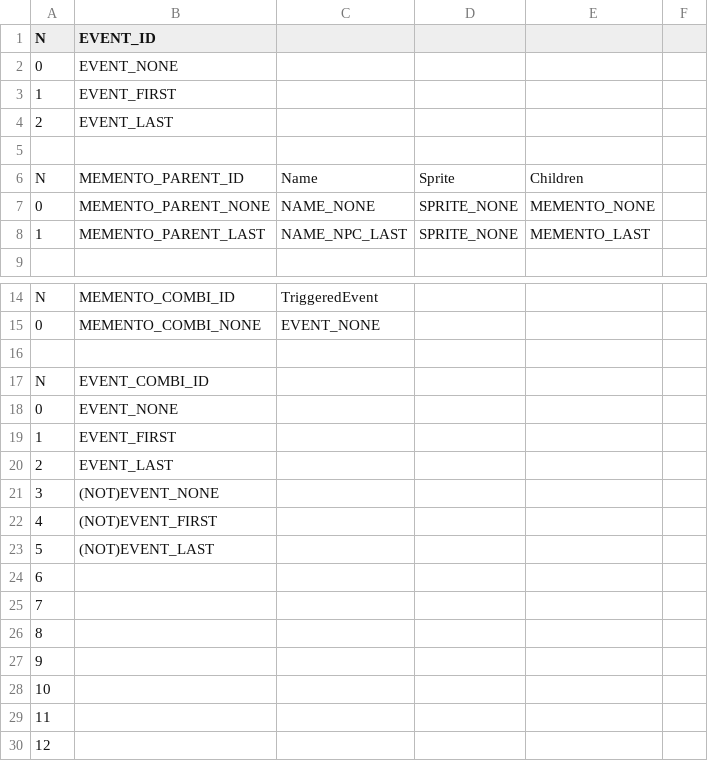
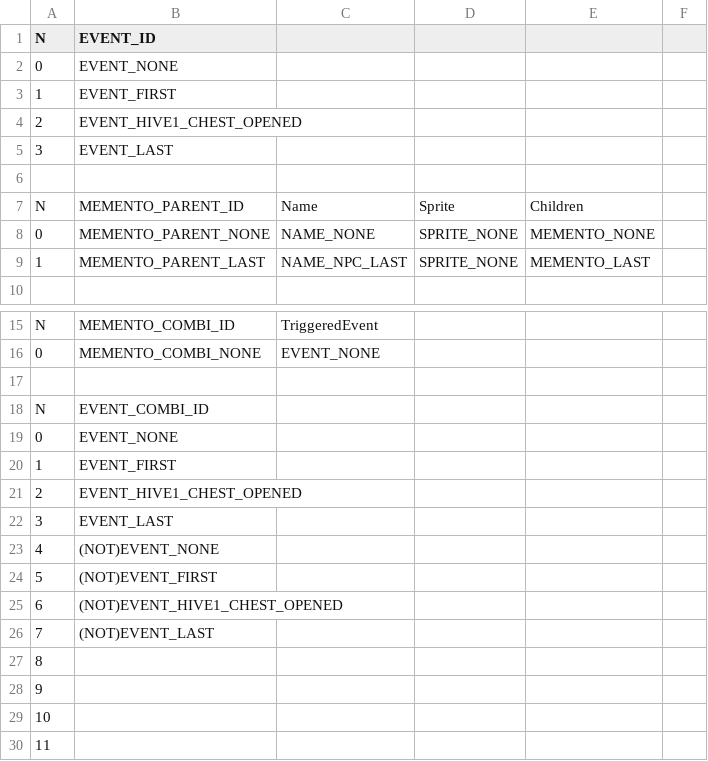
Before and after one commit to ivor4/Goblins3_AnotherQuest, a CSV file: VARMAP_Generator/EVENTS.csv, drawn as a sheet; only a part is shown, gaps mark what is left out; the shorter side is filled out with more unchanged rows.

```diff
--- a/VARMAP_Generator/EVENTS.csv
+++ b/VARMAP_Generator/EVENTS.csv
@@ -3,3 +3,4 @@ N,EVENT_ID,,,,
 1,EVENT_FIRST,,,,
-2,EVENT_LAST,,,,
+2,EVENT_HIVE1_CHEST_OPENED,,,,
+3,EVENT_LAST,,,,
 ,,,,,
@@ -19,8 +20,8 @@ N,EVENT_COMBI_ID,,,,
 1,EVENT_FIRST,,,,
-2,EVENT_LAST,,,,
-3,(NOT)EVENT_NONE,,,,
-4,(NOT)EVENT_FIRST,,,,
-5,(NOT)EVENT_LAST,,,,
-6,,,,,
-7,,,,,
+2,EVENT_HIVE1_CHEST_OPENED,,,,
+3,EVENT_LAST,,,,
+4,(NOT)EVENT_NONE,,,,
+5,(NOT)EVENT_FIRST,,,,
+6,(NOT)EVENT_HIVE1_CHEST_OPENED,,,,
+7,(NOT)EVENT_LAST,,,,
 8,,,,,
```
Also changed, not shown: VARMAP_Generator/ACTION_CONDS.csv, VARMAP_Generator/ITEMS.csv, 19 other files.
